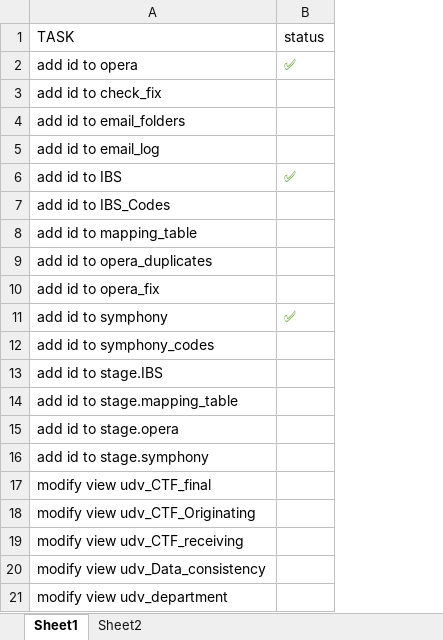
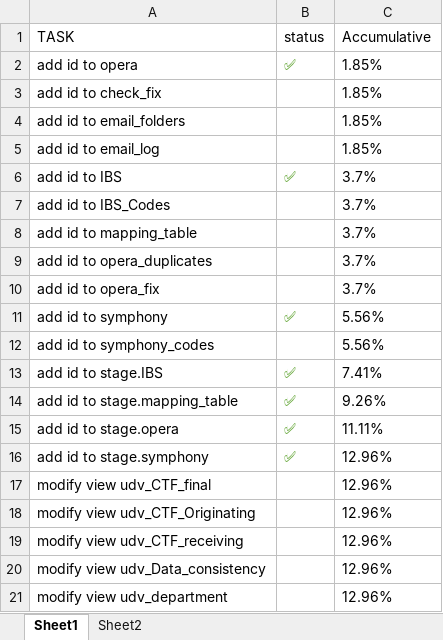
Before and after one commit to oscar-russi/bahamar_migration_scripts, an Excel workbook: Book1.xlsm, sheet Sheet1, drawn as a sheet; only a part is shown; values as stored, in another font and other column widths than the file's, no borders; table styles not drawn; the diff covers the shown part only; the diff names each change by its address in the sheet, - before the commit and + after, or states it on an @@ line.

```diff
--- a/Book1.xlsm (sheet Sheet1)
+++ b/Book1.xlsm (sheet Sheet1)
+column C (Accumulative), rows 2-21: 1.85% | 1.85% | 1.85% | 1.85% | 3.7% | 3.7% | 3.7% | 3.7% | 3.7% | 5.56% | 5.56% | 7.41% | 9.26% | 11.11% | 12.96% | 12.96% | 12.96% | 12.96% | 12.96% | 12.96%
-B13:B16 (status): (empty)
+B13:B16 (status): ✅
```
Also changed, not shown: 30 added rows elsewhere in this sheet, 3 other files.
